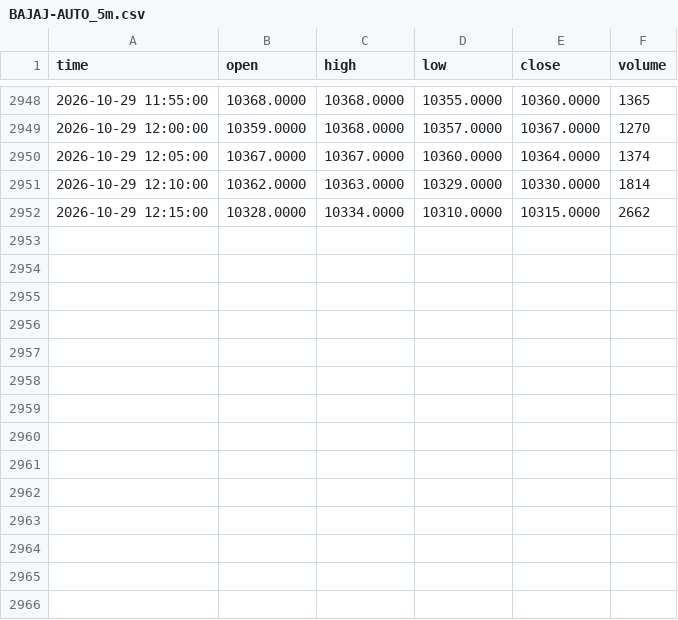
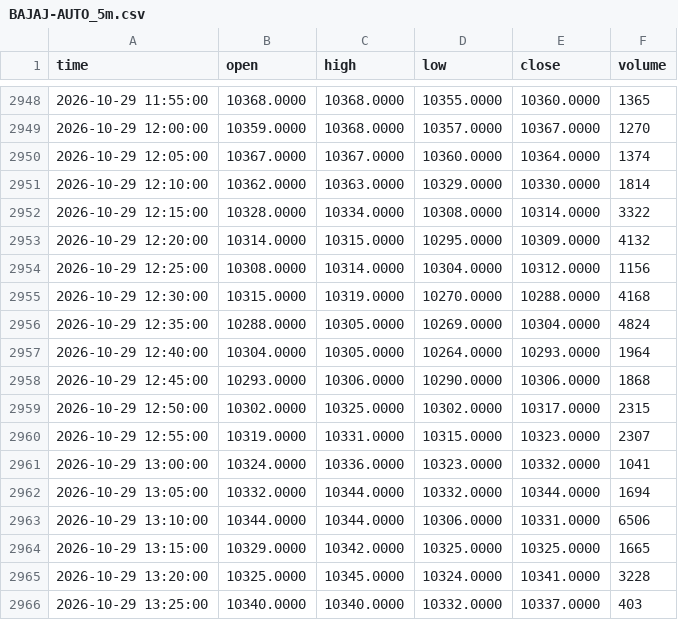
Before and after one commit to tosif28mohammed-maker/market-data, a CSV file: data/intraday/BAJAJ-AUTO_5m.csv, drawn as a sheet; only a part is shown, gaps mark what is left out.

```diff
--- a/data/intraday/BAJAJ-AUTO_5m.csv
+++ b/data/intraday/BAJAJ-AUTO_5m.csv
@@ -2951,2 +2951,16 @@ time,open,high,low,close,volume
 2026-10-29 12:10:00,10362.0000,10363.0000,10329.0000,10330.0000,1814
-2026-10-29 12:15:00,10328.0000,10334.0000,10310.0000,10315.0000,2662
+2026-10-29 12:15:00,10328.0000,10334.0000,10308.0000,10314.0000,3322
+2026-10-29 12:20:00,10314.0000,10315.0000,10295.0000,10309.0000,4132
+2026-10-29 12:25:00,10308.0000,10314.0000,10304.0000,10312.0000,1156
+2026-10-29 12:30:00,10315.0000,10319.0000,10270.0000,10288.0000,4168
+2026-10-29 12:35:00,10288.0000,10305.0000,10269.0000,10304.0000,4824
+2026-10-29 12:40:00,10304.0000,10305.0000,10264.0000,10293.0000,1964
+2026-10-29 12:45:00,10293.0000,10306.0000,10290.0000,10306.0000,1868
+2026-10-29 12:50:00,10302.0000,10325.0000,10302.0000,10317.0000,2315
+2026-10-29 12:55:00,10319.0000,10331.0000,10315.0000,10323.0000,2307
+2026-10-29 13:00:00,10324.0000,10336.0000,10323.0000,10332.0000,1041
+2026-10-29 13:05:00,10332.0000,10344.0000,10332.0000,10344.0000,1694
+2026-10-29 13:10:00,10344.0000,10344.0000,10306.0000,10331.0000,6506
+2026-10-29 13:15:00,10329.0000,10342.0000,10325.0000,10325.0000,1665
+2026-10-29 13:20:00,10325.0000,10345.0000,10324.0000,10341.0000,3228
+2026-10-29 13:25:00,10340.0000,10340.0000,10332.0000,10337.0000,403
```
Also changed, not shown: data/intraday/ICICIBANK_5m.csv, data/intraday/INFY_5m.csv, 52 other files.
